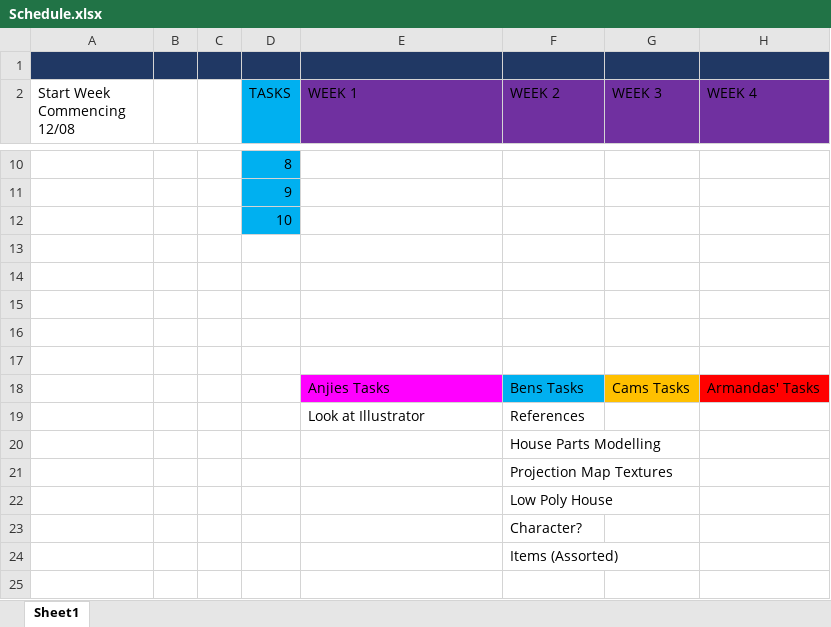
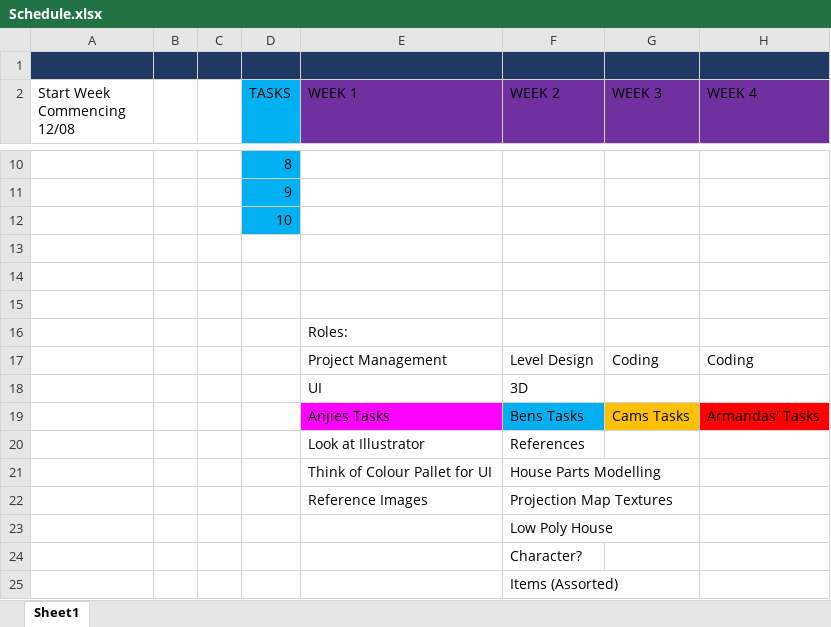
Before and after one commit to AstralSpire/TwinStarProjects, an Excel workbook: Schedule.xlsx, sheet Sheet1, drawn as a sheet; only a part is shown, gaps mark what is left out; values as stored, in another font and other column widths than the file's, no borders; addresses are those after the commit; the diff names each change by its address in the sheet, - before the commit and + after, or states it on an @@ line.

Commit message:
Update Schedule.xlsx

```diff
--- a/Schedule.xlsx (sheet Sheet1)
+++ b/Schedule.xlsx (sheet Sheet1)
-E16 (WEEK 1): (empty)
+E16 (WEEK 1): Roles:
-row 17: (empty)
+row 17:  |  |  |  | Project Management | Level Design | Coding | Coding
+row 18:  |  |  |  | UI | 3D
-E21 (WEEK 1): (empty)
+E21 (WEEK 1): Think of Colour Pallet for UI
-E22 (WEEK 1): (empty)
+E22 (WEEK 1): Reference Images
```
